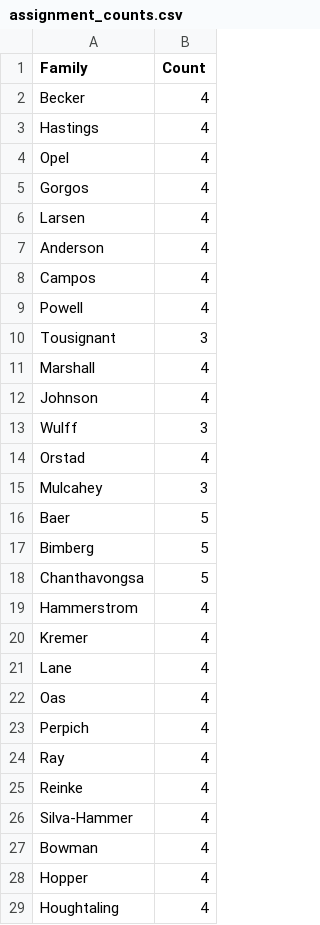
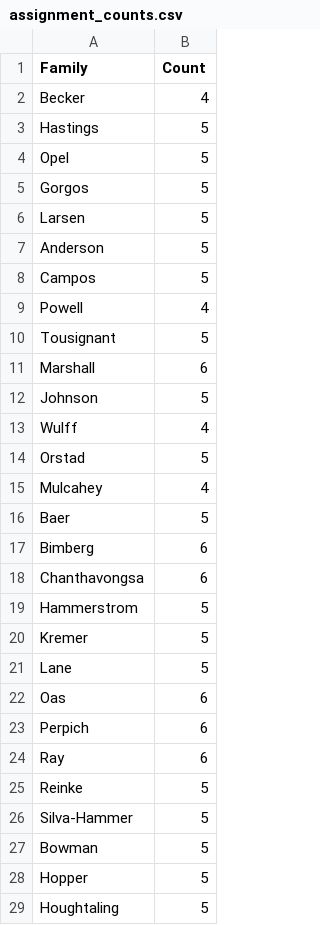
Before and after one commit to norm0/lockerroom, a CSV file: assignment_counts.csv, drawn as a sheet; only a part is shown; the diff covers the shown part only.

```diff
--- a/assignment_counts.csv
+++ b/assignment_counts.csv
@@ -2,28 +2,28 @@ Family,Count
 Becker,4
-Hastings,4
-Opel,4
-Gorgos,4
-Larsen,4
-Anderson,4
-Campos,4
+Hastings,5
+Opel,5
+Gorgos,5
+Larsen,5
+Anderson,5
+Campos,5
 Powell,4
-Tousignant,3
-Marshall,4
-Johnson,4
-Wulff,3
-Orstad,4
-Mulcahey,3
+Tousignant,5
+Marshall,6
+Johnson,5
+Wulff,4
+Orstad,5
+Mulcahey,4
 Baer,5
-Bimberg,5
-Chanthavongsa,5
-Hammerstrom,4
-Kremer,4
-Lane,4
-Oas,4
-Perpich,4
-Ray,4
-Reinke,4
-Silva-Hammer,4
-Bowman,4
-Hopper,4
-Houghtaling,4
+Bimberg,6
+Chanthavongsa,6
+Hammerstrom,5
+Kremer,5
+Lane,5
+Oas,6
+Perpich,6
+Ray,6
+Reinke,5
+Silva-Hammer,5
+Bowman,5
+Hopper,5
+Houghtaling,5
```
Also changed, not shown: 13 edited cells elsewhere in this file, assigned_events.csv, locker_room_monitors_10b1.csv, 7 other files.
